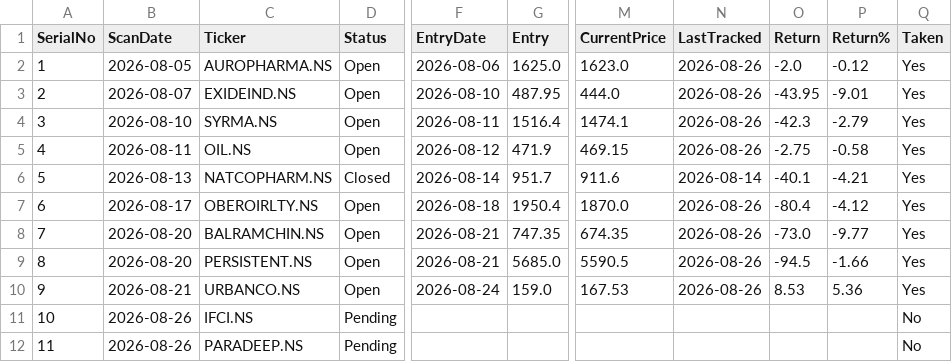
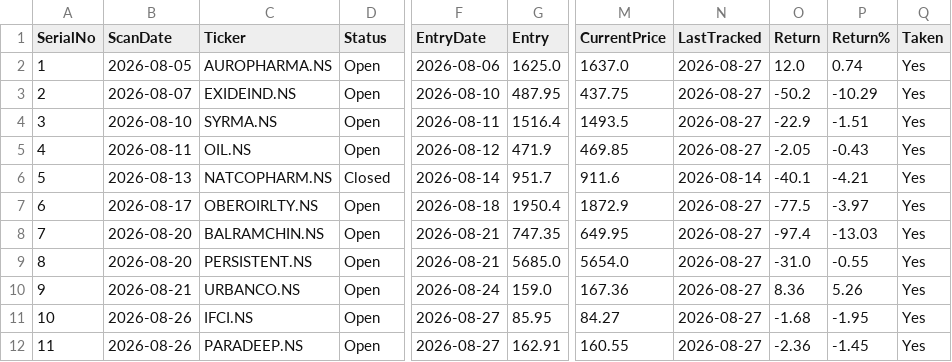
Before and after one commit to Jinish2023/4pm_swing, a CSV file: results.csv, drawn as a sheet; only a part is shown, gaps mark what is left out; the diff names each change by its address in the sheet, - before the commit and + after, or states it on an @@ line.

Commit message:
Update results.csv (track)

```diff
--- a/results.csv
+++ b/results.csv
-M2 (CurrentPrice): 1623.0
+M2 (CurrentPrice): 1637.0
-N2:N5 (LastTracked): 2026-08-26
+N2:N5 (LastTracked): 2026-08-27
-O2 (Return): -2.0
+O2 (Return): 12.0
-P2 (Return%): -0.12
+P2 (Return%): 0.74
-M3 (CurrentPrice): 444.0
+M3 (CurrentPrice): 437.75
-O3 (Return): -43.95
+O3 (Return): -50.2
-P3 (Return%): -9.01
+P3 (Return%): -10.29
-M4 (CurrentPrice): 1474.1
+M4 (CurrentPrice): 1493.5
-O4 (Return): -42.3
+O4 (Return): -22.9
-P4 (Return%): -2.79
+P4 (Return%): -1.51
-M5 (CurrentPrice): 469.15
+M5 (CurrentPrice): 469.85
-O5 (Return): -2.75
+O5 (Return): -2.05
-P5 (Return%): -0.58
+P5 (Return%): -0.43
-M7 (CurrentPrice): 1870.0
+M7 (CurrentPrice): 1872.9
-N7:N10 (LastTracked): 2026-08-26
+N7:N10 (LastTracked): 2026-08-27
-O7 (Return): -80.4
+O7 (Return): -77.5
-P7 (Return%): -4.12
+P7 (Return%): -3.97
-M8 (CurrentPrice): 674.35
+M8 (CurrentPrice): 649.95
-O8 (Return): -73.0
+O8 (Return): -97.4
-P8 (Return%): -9.77
+P8 (Return%): -13.03
-M9 (CurrentPrice): 5590.5
+M9 (CurrentPrice): 5654.0
-O9 (Return): -94.5
+O9 (Return): -31.0
-P9 (Return%): -1.66
+P9 (Return%): -0.55
-M10 (CurrentPrice): 167.53
+M10 (CurrentPrice): 167.36
-O10 (Return): 8.53
+O10 (Return): 8.36
-P10 (Return%): 5.36
+P10 (Return%): 5.26
-D11:D12 (Status): Pending
+D11:D12 (Status): Open
-F11:F12 (EntryDate): (empty)
+F11:F12 (EntryDate): 2026-08-27
-G11 (Entry): (empty)
+G11 (Entry): 85.95
-M11 (CurrentPrice): (empty)
+M11 (CurrentPrice): 84.27
-N11:N12 (LastTracked): (empty)
+N11:N12 (LastTracked): 2026-08-27
-O11 (Return): (empty)
+O11 (Return): -1.68
-P11 (Return%): (empty)
+P11 (Return%): -1.95
-Q11:Q12 (Taken): No
+Q11:Q12 (Taken): Yes
-G12 (Entry): (empty)
+G12 (Entry): 162.91
-M12 (CurrentPrice): (empty)
+M12 (CurrentPrice): 160.55
-O12 (Return): (empty)
+O12 (Return): -2.36
-P12 (Return%): (empty)
+P12 (Return%): -1.45
```
